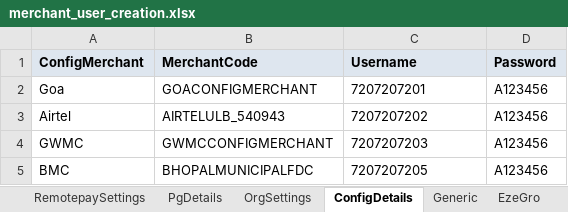
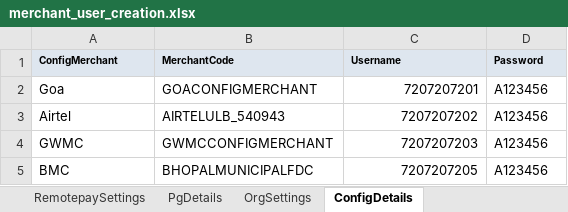
Before and after one commit to tularamsa1/ezeauto-rearch-automation-claude, an Excel workbook: DataProvider/merchant_user_creation.xlsx, sheet ConfigDetails, drawn as a sheet; values as stored, in another font and other column widths than the file's, no borders; the diff names each change by its address in the sheet, - before the commit and + after, or states it on an @@ line.

```diff
--- a/DataProvider/merchant_user_creation.xlsx (sheet ConfigDetails)
+++ b/DataProvider/merchant_user_creation.xlsx (sheet ConfigDetails)
-sheet tab: Generic
-sheet tab: EzeGro
@@ A1:D1 text size: smaller @@
-C2:C5 alignment: left
+C2:C5 alignment: right
```
Also changed, not shown: sheet UserDetails, sheet AcquisitionDetails, sheet OrgSettings.
